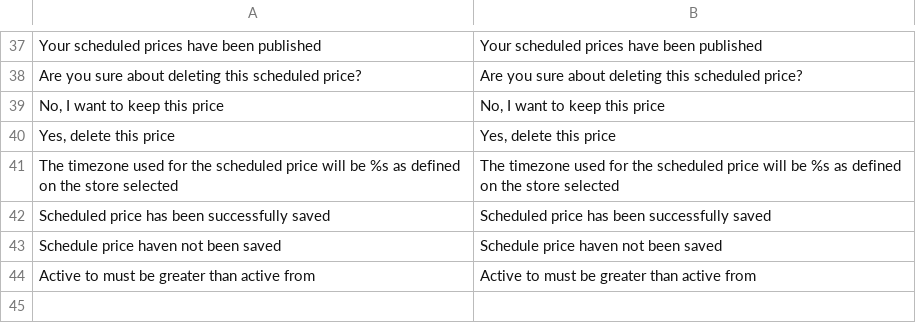
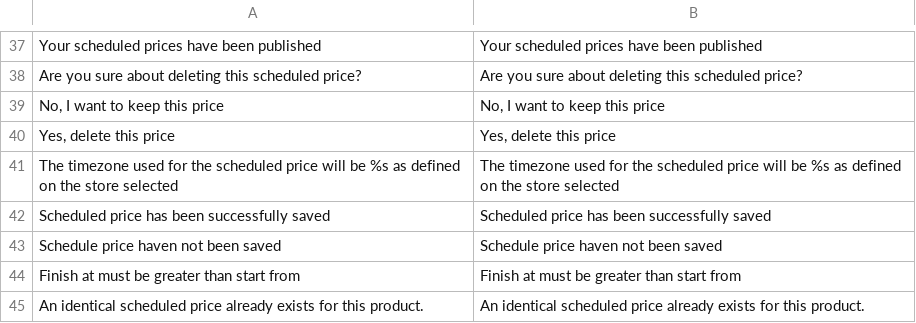
Before and after one commit to spryker/price-product-schedule-gui, a CSV file: data/translation/Zed/en_US.csv, drawn as a sheet; only a part is shown, gaps mark what is left out; removed rows and columns are numbered as before the commit, all else as after; the diff names each change by its address in the sheet, - before the commit and + after, or states it on an @@ line.

```diff
--- a/data/translation/Zed/en_US.csv
+++ b/data/translation/Zed/en_US.csv
-row 44: Active to must be greater than active from | Active to must be greater than active from
+row 44: Finish at must be greater than start from | Finish at must be greater than start from
+row 45: An identical scheduled price already exists for this product. | An identical scheduled price already exists for this product.
```
Also changed, not shown: 1 other file.
